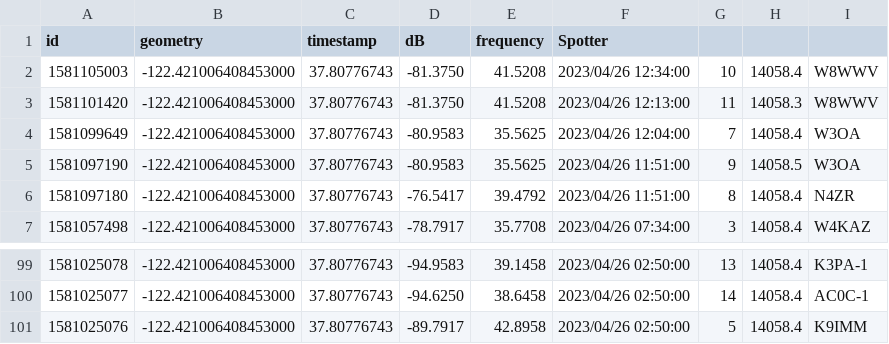
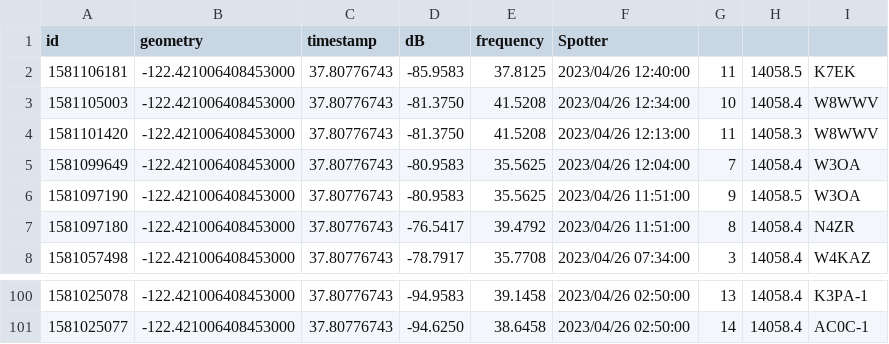
Before and after one commit to hcarter333/rm-rbn-history, a CSV file: rm_rnb_history.csv, drawn as a sheet; only a part is shown, gaps mark what is left out.

```diff
--- a/rm_rnb_history.csv
+++ b/rm_rnb_history.csv
@@ -1,2 +1,3 @@
 id,geometry,timestamp,dB,frequency,Spotter
+1581106181,-122.421006408453000,37.80776743,-85.9583,37.8125,2023/04/26 12:40:00,11,14058.5,K7EK
 1581105003,-122.421006408453000,37.80776743,-81.3750,41.5208,2023/04/26 12:34:00,10,14058.4,W8WWV
@@ -100,2 +101 @@ id,geometry,timestamp,dB,frequency,Spotter
 1581025077,-122.421006408453000,37.80776743,-94.6250,38.6458,2023/04/26 02:50:00,14,14058.4,AC0C-1
-1581025076,-122.421006408453000,37.80776743,-89.7917,42.8958,2023/04/26 02:50:00,5,14058.4,K9IMM
```
Also changed, not shown: rm_rnb_history_pres.csv, 2 other files.
